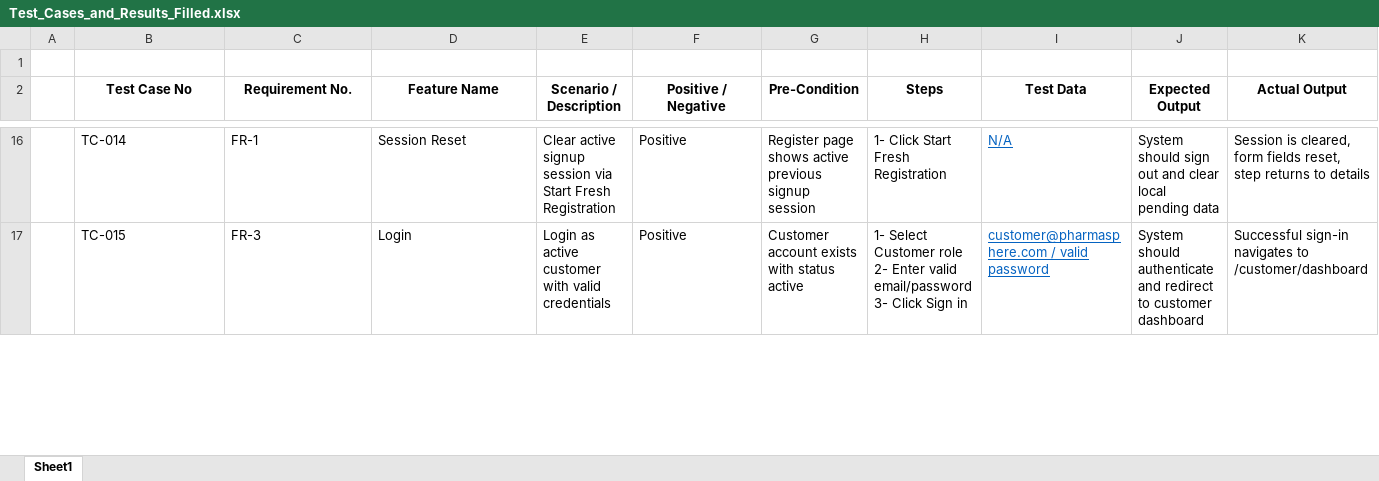
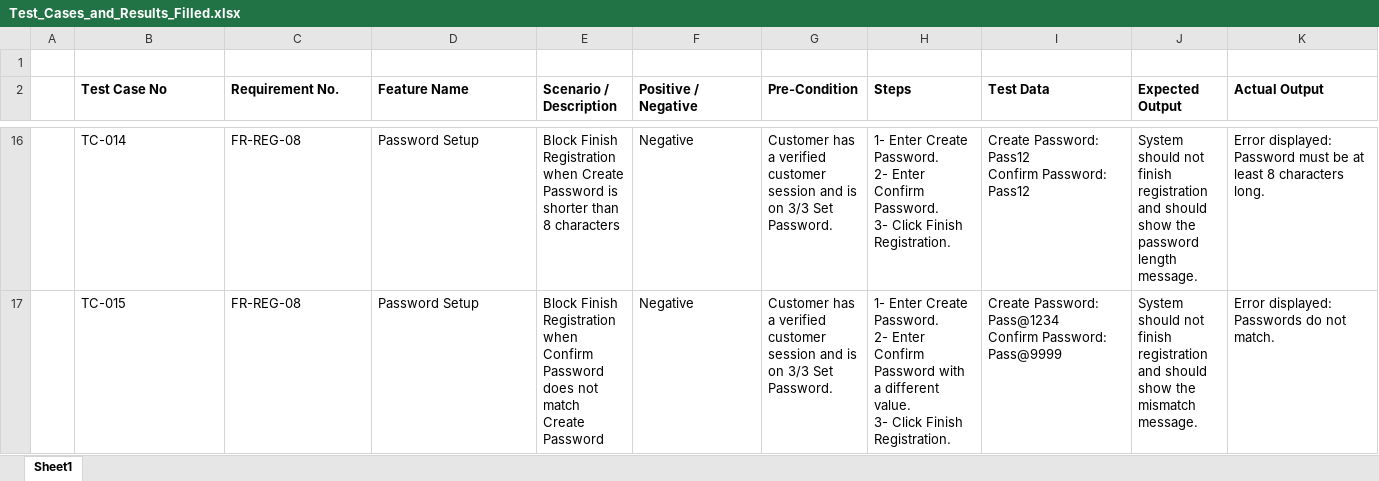
Before and after one commit to nabeeharehman/PharmacyManagementSystem, an Excel workbook: Test_Cases_and_Results_Filled.xlsx, sheet Sheet1, drawn as a sheet; only a part is shown, gaps mark what is left out; values as stored, in another font and other column widths than the file's, no borders; ↵ is a line break in a cell; the diff covers the shown part only; the diff names each change by its address in the sheet, - before the commit and + after, or states it on an @@ line.

```diff
--- a/Test_Cases_and_Results_Filled.xlsx (sheet Sheet1)
+++ b/Test_Cases_and_Results_Filled.xlsx (sheet Sheet1)
-B2:K2 alignment: center
+B2:K2 alignment: left
-C16 (Requirement No.): FR-1
+C16 (Requirement No.): FR-REG-08
-D16 (Feature Name): Session Reset
+D16 (Feature Name): Password Setup
-E16 (Scenario / Description): Clear active signup session via Start Fresh Registration
+E16 (Scenario / Description): Block Finish Registration when Create Password is shorter than 8 characters
-F16:F17 (Positive / Negative): Positive
+F16:F17 (Positive / Negative): Negative
-G16 (Pre-Condition): Register page shows active previous signup session
+G16 (Pre-Condition): Customer has a verified customer session and is on 3/3 Set Password.
-H16 (Steps): 1- Click Start Fresh Registration
+H16 (Steps): 1- Enter Create Password. ↵ 2- Enter Confirm Password. ↵ 3- Click Finish Registration.
@@ I16:I17 underline: on → off, text colour: #0563C1 → black @@
-I16 (Test Data): N/A
+I16 (Test Data): Create Password: Pass12 ↵ Confirm Password: Pass12
-J16 (Expected Output): System should sign out and clear local pending data
+J16 (Expected Output): System should not finish registration and should show the password length message.
-K16 (Actual Output): Session is cleared, form fields reset, step returns to details
+K16 (Actual Output): Error displayed: Password must be at least 8 characters long.
-C17 (Requirement No.): FR-3
+C17 (Requirement No.): FR-REG-08
-D17 (Feature Name): Login
+D17 (Feature Name): Password Setup
-E17 (Scenario / Description): Login as active customer with valid credentials
+E17 (Scenario / Description): Block Finish Registration when Confirm Password does not match Create Password
-G17 (Pre-Condition): Customer account exists with status active
+G17 (Pre-Condition): Customer has a verified customer session and is on 3/3 Set Password.
-H17 (Steps): 1- Select Customer role ↵ 2- Enter valid email/password ↵ 3- Click Sign in
+H17 (Steps): 1- Enter Create Password. ↵ 2- Enter Confirm Password with a different value. ↵ 3- Click Finish Registration.
-I17 (Test Data): customer@pharmasphere.com / valid password
+I17 (Test Data): Create Password: Pass@1234 ↵ Confirm Password: Pass@9999
-J17 (Expected Output): System should authenticate and redirect to customer dashboard
+J17 (Expected Output): System should not finish registration and should show the mismatch message.
-K17 (Actual Output): Successful sign-in navigates to /customer/dashboard
+K17 (Actual Output): Error displayed: Passwords do not match.
```
Also changed, not shown: 38 added rows, 533 edited cells and cell formats elsewhere in this sheet, 6 other files.
